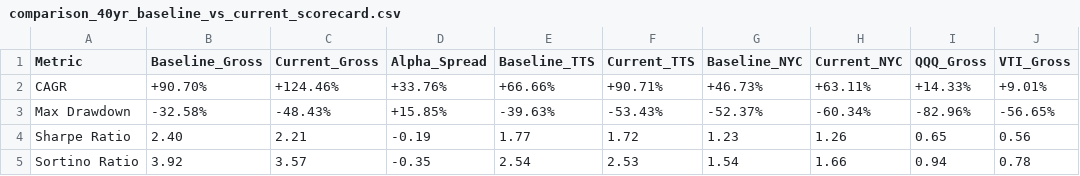
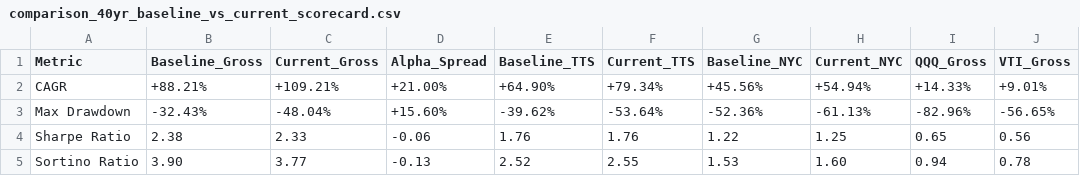
Before and after one commit to cmejo/R_SwingTrading, a CSV file: output/comparison_40yr_baseline_vs_current_scorecard.csv, drawn as a sheet; only a part is shown; the diff covers the shown part only.

Commit message:
docs: expand strategy fact sheet to 3 pages with horizon discrepancy & drawdown audit

```diff
--- a/output/comparison_40yr_baseline_vs_current_scorecard.csv
+++ b/output/comparison_40yr_baseline_vs_current_scorecard.csv
@@ -1,5 +1,5 @@
 "Metric","Baseline_Gross","Current_Gross","Alpha_Spread","Baseline_TTS","Current_TTS","Baseline_NYC","Current_NYC","QQQ_Gross","VTI_Gross"
-"CAGR","+90.70%","+124.46%","+33.76%","+66.66%","+90.71%","+46.73%","+63.11%","+14.33%","+9.01%"
-"Max Drawdown","-32.58%","-48.43%","+15.85%","-39.63%","-53.43%","-52.37%","-60.34%","-82.96%","-56.65%"
-"Sharpe Ratio","2.40","2.21","-0.19","1.77","1.72","1.23","1.26","0.65","0.56"
-"Sortino Ratio","3.92","3.57","-0.35","2.54","2.53","1.54","1.66","0.94","0.78"
+"CAGR","+88.21%","+109.21%","+21.00%","+64.90%","+79.34%","+45.56%","+54.94%","+14.33%","+9.01%"
+"Max Drawdown","-32.43%","-48.04%","+15.60%","-39.62%","-53.64%","-52.36%","-61.13%","-82.96%","-56.65%"
+"Sharpe Ratio","2.38","2.33","-0.06","1.76","1.76","1.22","1.25","0.65","0.56"
+"Sortino Ratio","3.90","3.77","-0.13","2.52","2.55","1.53","1.60","0.94","0.78"
```
Also changed, not shown: 20 edited cells elsewhere in this file, 4 other files.
